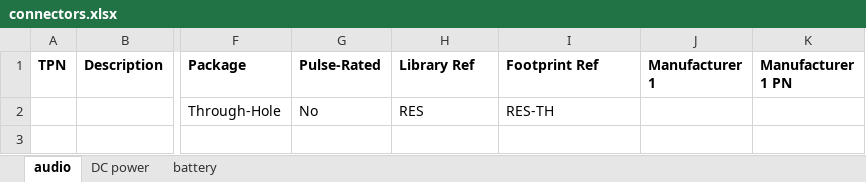
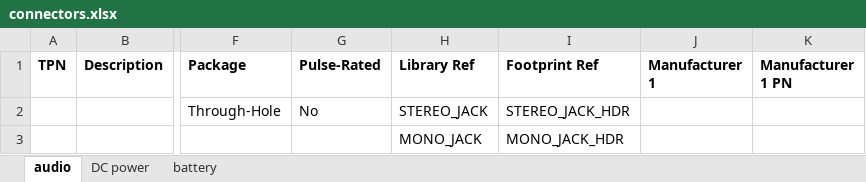
Before and after one commit to ersatzavian/Altium-Lib-Tom, an Excel workbook: connectors.xlsx, sheet audio, drawn as a sheet; only a part is shown, gaps mark what is left out; values as stored, in another font and other column widths than the file's, no borders; rows hold the shown columns only; the diff names each change by its address in the sheet, - before the commit and + after, or states it on an @@ line.

```diff
--- a/connectors.xlsx (sheet audio)
+++ b/connectors.xlsx (sheet audio)
-H2 (Library Ref): RES
+H2 (Library Ref): STEREO_JACK
-I2 (Footprint Ref): RES-TH
+I2 (Footprint Ref): STEREO_JACK_HDR
+row 3:  |  |  |  | MONO_JACK | MONO_JACK_HDR
```
Also changed, not shown: sheet DC power, sheet battery, electromechanical.xlsx, 22 other files.
